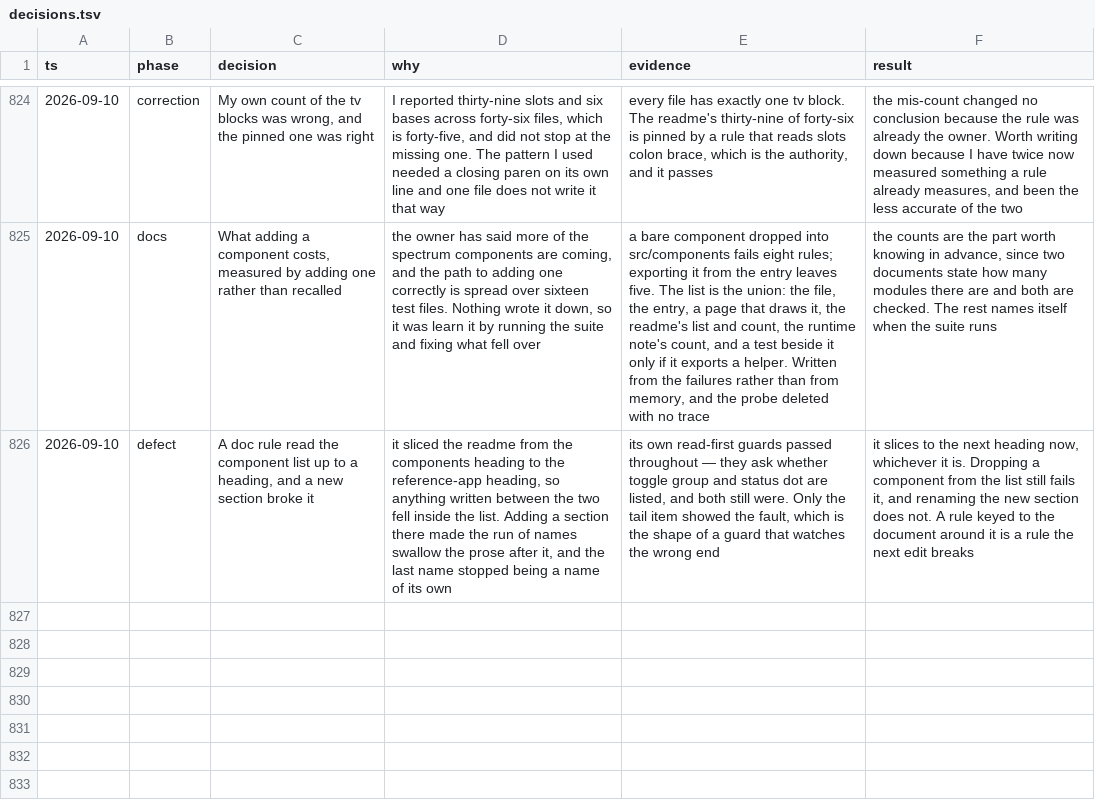
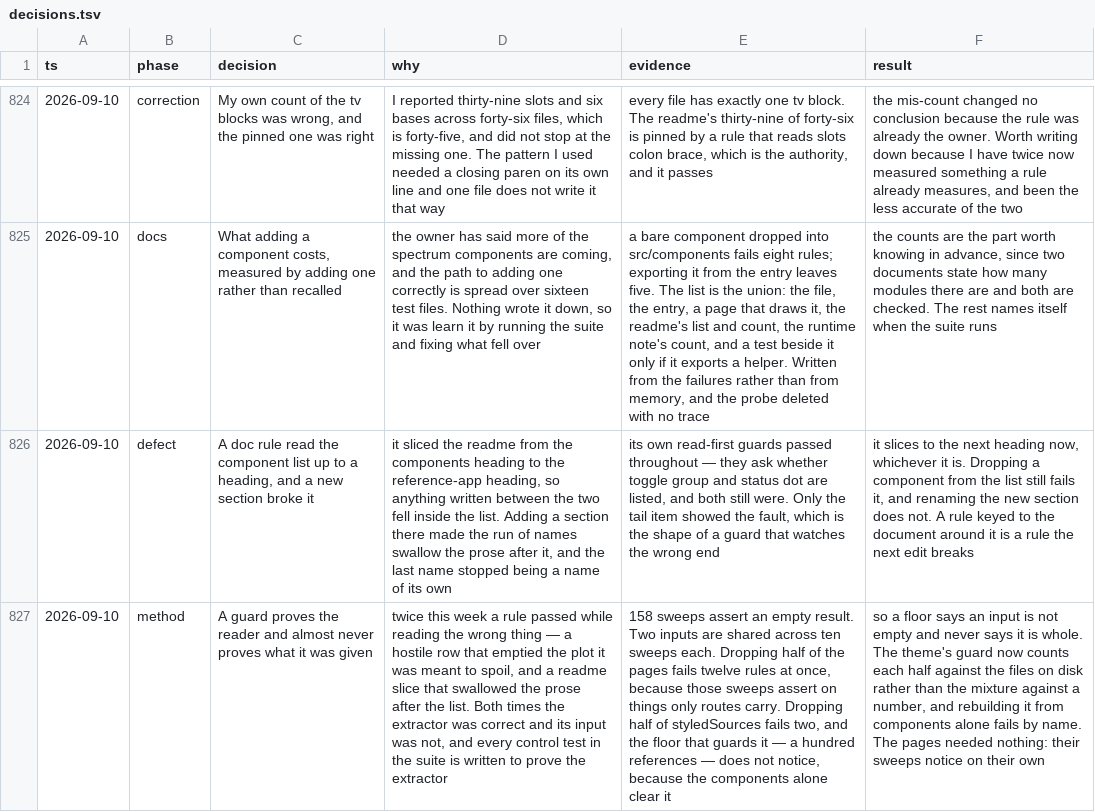
Before and after one commit to tyler-mitchell/infinite-canvas, a TSV file: packages/polkadot-ui/docs/internal/decisions.tsv, drawn as a sheet; only a part is shown, gaps mark what is left out; the diff names each change by its address in the sheet, - before the commit and + after, or states it on an @@ line.

```diff
--- a/packages/polkadot-ui/docs/internal/decisions.tsv
+++ b/packages/polkadot-ui/docs/internal/decisions.tsv
+row 827: 2026-09-10 | method | A guard proves the reader and almost never proves what it was given | twice this week a rule passed while reading the wrong thing — a hostile row that emptied the plot it was meant to spoil, and a readme slice that swallowed the prose after the list. Both times the extractor was correct and its input was not, and every control test in the suite is written to prove the extractor | 158 sweeps assert an empty result. Two inputs are shared across ten sweeps each. Dropping half of the pages fails twelve rules at once, because those sweeps assert on things only routes carry. Dropping half of styledSources fails two, and the floor that guards it — a hundred references — does not notice, because the components alone clear it | so a floor says an input is not empty and never says it is whole. The theme's guard now counts each half against the files on disk rather than the mixture against a number, and rebuilding it from components alone fails by name. The pages needed nothing: their sweeps notice on their own
```
Also changed, not shown: 1 other file.
